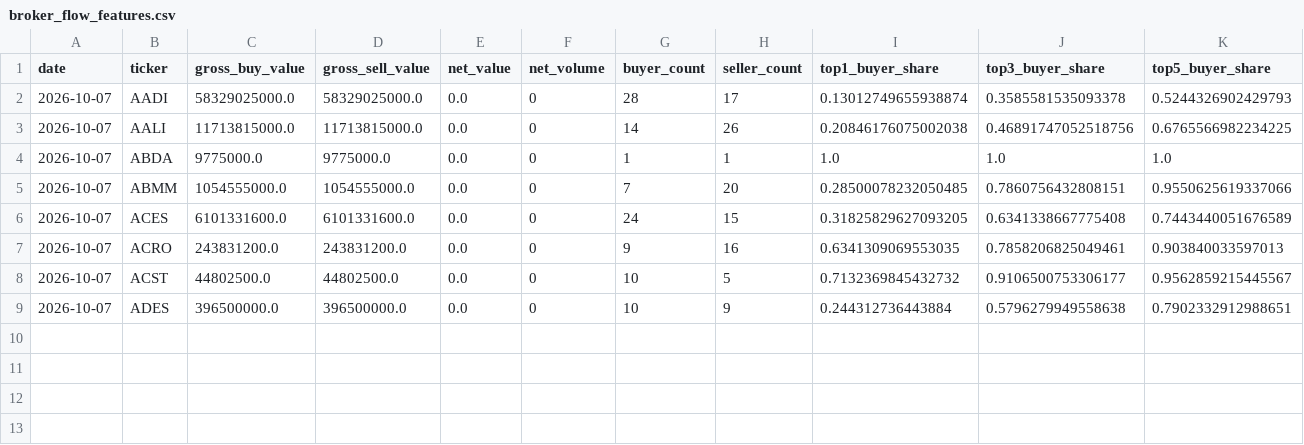
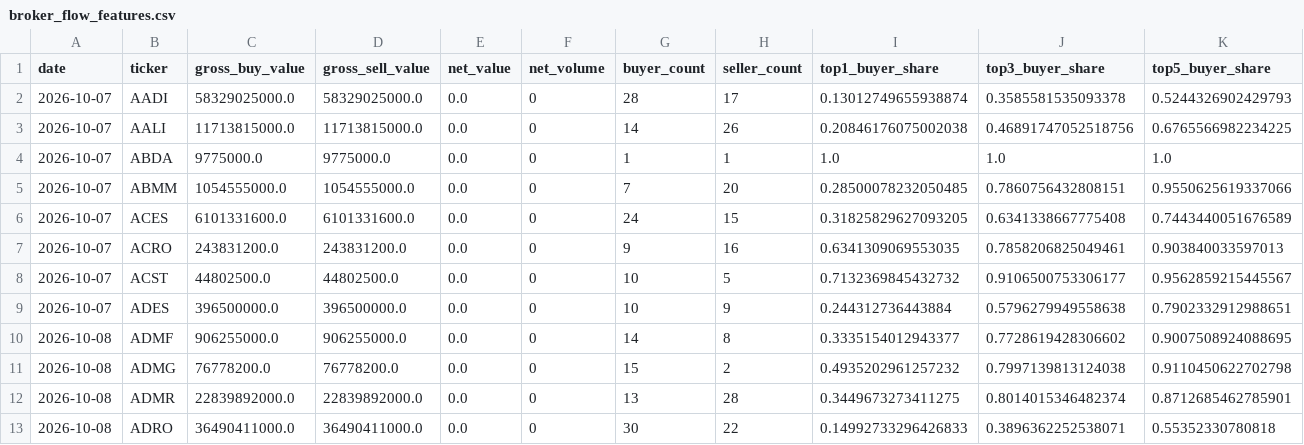
Before and after one commit to byusetianto-netizen/bayu-idx-trading-engine, a CSV file: data/broker/broker_flow_features.csv, drawn as a sheet; only a part is shown; rows hold the shown columns only; the diff names each change by its address in the sheet, - before the commit and + after, or states it on an @@ line.

```diff
--- a/data/broker/broker_flow_features.csv
+++ b/data/broker/broker_flow_features.csv
+row 10: 2026-10-08 | ADMF | 906255000.0 | 906255000.0 | 0.0 | 0 | 14 | 8 | 0.3335154012943377 | 0.7728619428306602 | 0.9007508924088695
+row 11: 2026-10-08 | ADMG | 76778200.0 | 76778200.0 | 0.0 | 0 | 15 | 2 | 0.4935202961257232 | 0.7997139813124038 | 0.9110450622702798
+row 12: 2026-10-08 | ADMR | 22839892000.0 | 22839892000.0 | 0.0 | 0 | 13 | 28 | 0.3449673273411275 | 0.8014015346482374 | 0.8712685462785901
+row 13: 2026-10-08 | ADRO | 36490411000.0 | 36490411000.0 | 0.0 | 0 | 30 | 22 | 0.14992733296426833 | 0.3896362252538071 | 0.55352330780818
```
Also changed, not shown: 3 other files.
